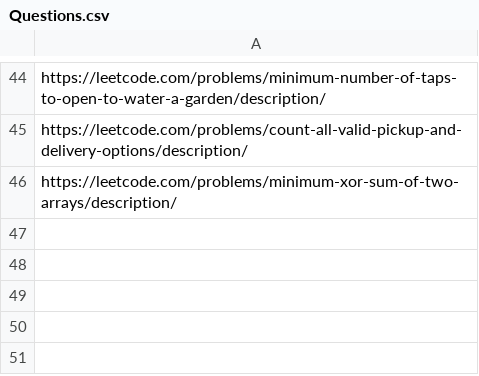
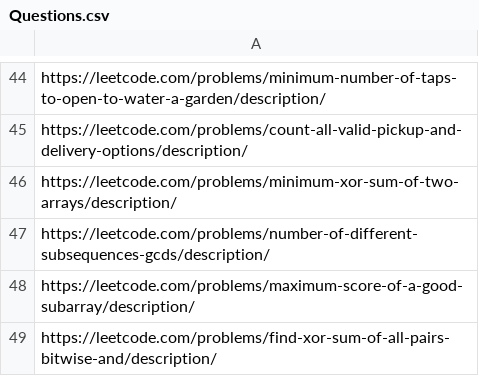
Before and after one commit to arjunv03/75_DAYS_HARDCODE, a CSV file: Questions.csv, drawn as a sheet; only a part is shown, gaps mark what is left out.

```diff
--- a/Questions.csv
+++ b/Questions.csv
@@ -46 +46,4 @@ https://leetcode.com/problems/count-all-valid-pickup-and-delivery-options/descri
 https://leetcode.com/problems/minimum-xor-sum-of-two-arrays/description/
+https://leetcode.com/problems/number-of-different-subsequences-gcds/description/
+https://leetcode.com/problems/maximum-score-of-a-good-subarray/description/
+https://leetcode.com/problems/find-xor-sum-of-all-pairs-bitwise-and/description/
```
Also changed, not shown: 3 other files.
